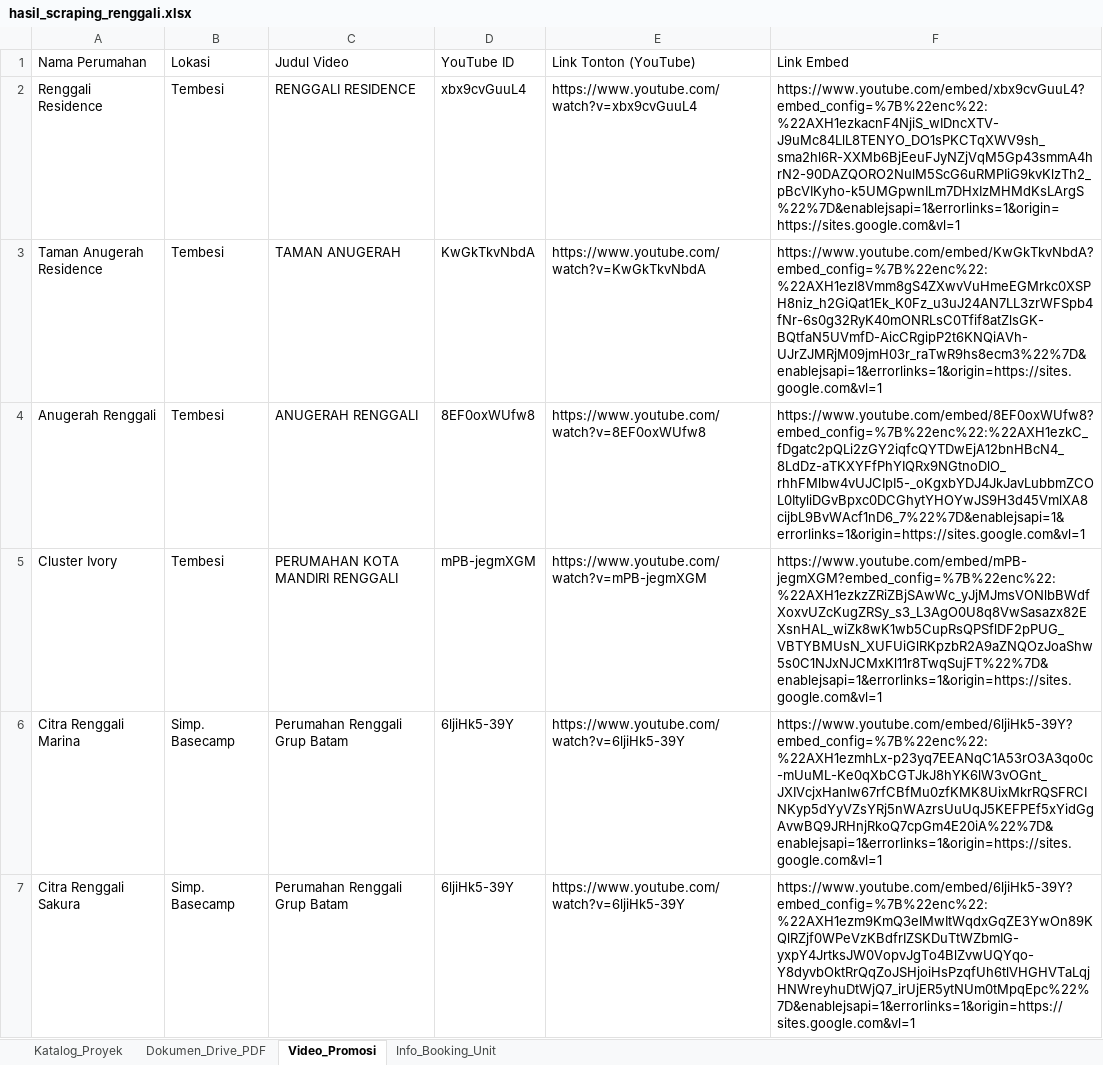
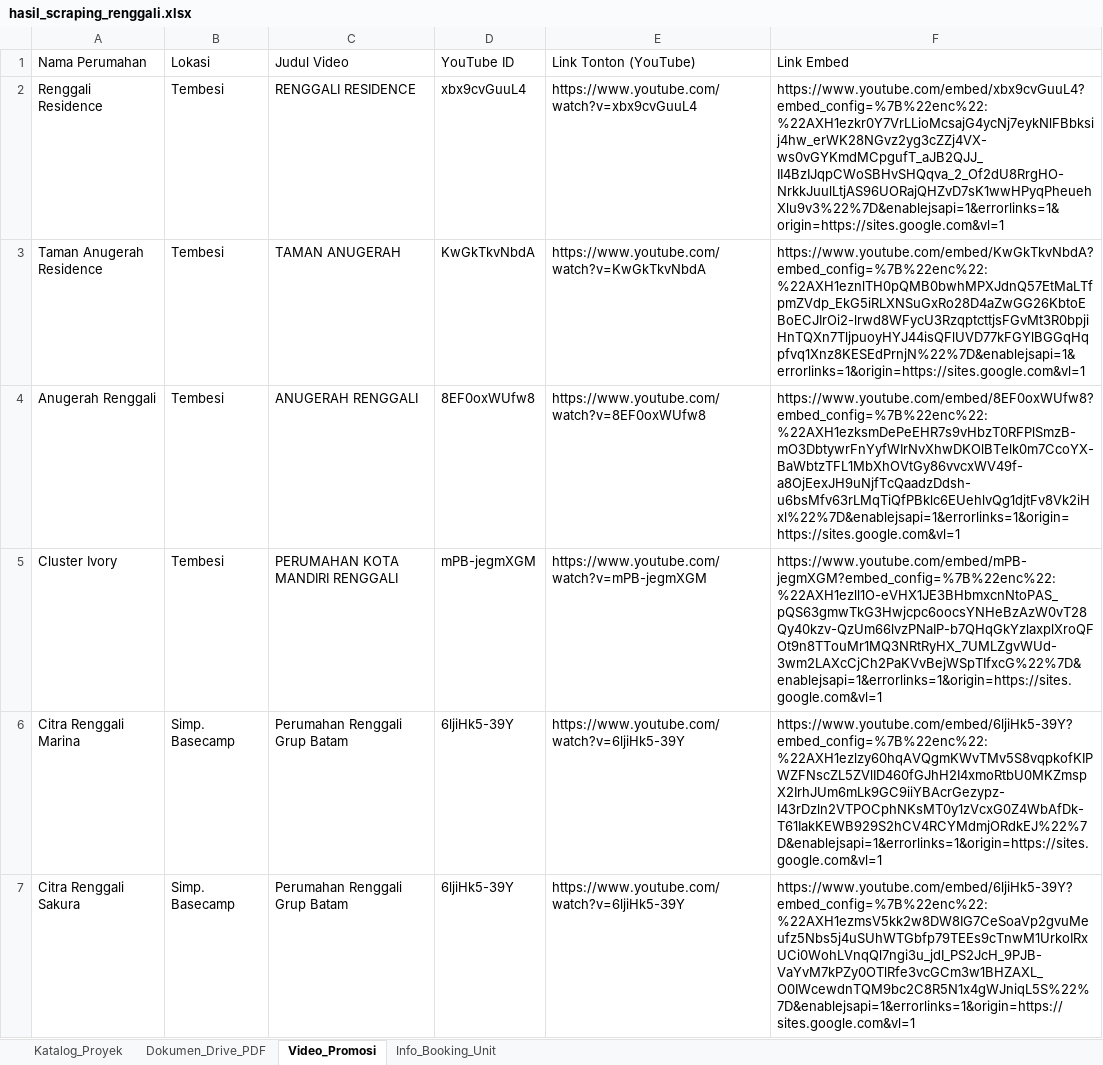
Before and after one commit to franssaut/scraprenggali, an Excel workbook: hasil_scraping_renggali.xlsx, sheet Video_Promosi, drawn as a sheet; only a part is shown; values as stored, in another font and other column widths than the file's, no borders; the diff covers the shown part only; the diff names each change by its address in the sheet, - before the commit and + after, or states it on an @@ line.

```diff
--- a/hasil_scraping_renggali.xlsx (sheet Video_Promosi)
+++ b/hasil_scraping_renggali.xlsx (sheet Video_Promosi)
-F2 (Link Embed): https://www.youtube.com/embed/xbx9cvGuuL4?embed_config=%7B%22enc%22:%22AXH1ezkacnF4NjiS_wIDncXTV-J9uMc84LlL8TENYO_DO1sPKCTqXWV9sh_sma2hl6R-XXMb6BjEeuFJyNZjVqM5Gp43smmA4hrN2-90DAZQORO2NulM5ScG6uRMPIiG9kvKlzTh2_pBcVIKyho-k5UMGpwnILm7DHxIzMHMdKsLArgS%22%7D&enablejsapi=1&errorlinks=1&origin=https://sites.google.com&vl=1
+F2 (Link Embed): https://www.youtube.com/embed/xbx9cvGuuL4?embed_config=%7B%22enc%22:%22AXH1ezkr0Y7VrLLioMcsajG4ycNj7eykNlFBbksij4hw_erWK28NGvz2yg3cZZj4VX-ws0vGYKmdMCpgufT_aJB2QJJ_II4BzIJqpCWoSBHvSHQqva_2_Of2dU8RrgHO-NrkkJuulLtjAS96UORajQHZvD7sK1wwHPyqPheuehXlu9v3%22%7D&enablejsapi=1&errorlinks=1&origin=https://sites.google.com&vl=1
-F3 (Link Embed): https://www.youtube.com/embed/KwGkTkvNbdA?embed_config=%7B%22enc%22:%22AXH1ezl8Vmm8gS4ZXwvVuHmeEGMrkc0XSPH8niz_h2GiQat1Ek_K0Fz_u3uJ24AN7LL3zrWFSpb4fNr-6s0g32RyK40mONRLsC0Tfif8atZlsGK-BQtfaN5UVmfD-AicCRgipP2t6KNQiAVh-UJrZJMRjM09jmH03r_raTwR9hs8ecm3%22%7D&enablejsapi=1&errorlinks=1&origin=https://sites.google.com&vl=1
+F3 (Link Embed): https://www.youtube.com/embed/KwGkTkvNbdA?embed_config=%7B%22enc%22:%22AXH1eznlTH0pQMB0bwhMPXJdnQ57EtMaLTfpmZVdp_EkG5iRLXNSuGxRo28D4aZwGG26KbtoEBoECJIrOi2-lrwd8WFycU3RzqptcttjsFGvMt3R0bpjiHnTQXn7TljpuoyHYJ44isQFlUVD77kFGYlBGGqHqpfvq1Xnz8KESEdPrnjN%22%7D&enablejsapi=1&errorlinks=1&origin=https://sites.google.com&vl=1
-F4 (Link Embed): https://www.youtube.com/embed/8EF0oxWUfw8?embed_config=%7B%22enc%22:%22AXH1ezkC_fDgatc2pQLi2zGY2iqfcQYTDwEjA12bnHBcN4_8LdDz-aTKXYFfPhYIQRx9NGtnoDlO_rhhFMlbw4vUJCIpI5-_oKgxbYDJ4JkJavLubbmZCOL0ItyliDGvBpxc0DCGhytYHOYwJS9H3d45VmlXA8cijbL9BvWAcf1nD6_7%22%7D&enablejsapi=1&errorlinks=1&origin=https://sites.google.com&vl=1
+F4 (Link Embed): https://www.youtube.com/embed/8EF0oxWUfw8?embed_config=%7B%22enc%22:%22AXH1ezksmDePeEHR7s9vHbzT0RFPlSmzB-mO3DbtywrFnYyfWIrNvXhwDKOlBTelk0m7CcoYX-BaWbtzTFL1MbXhOVtGy86vvcxWV49f-a8OjEexJH9uNjfTcQaadzDdsh-u6bsMfv63rLMqTiQfPBklc6EUehlvQg1djtFv8Vk2iHxl%22%7D&enablejsapi=1&errorlinks=1&origin=https://sites.google.com&vl=1
-F5 (Link Embed): https://www.youtube.com/embed/mPB-jegmXGM?embed_config=%7B%22enc%22:%22AXH1ezkzZRiZBjSAwWc_yJjMJmsVONlbBWdfXoxvUZcKugZRSy_s3_L3AgO0U8q8VwSasazx82EXsnHAL_wiZk8wK1wb5CupRsQPSflDF2pPUG_VBTYBMUsN_XUFUiGlRKpzbR2A9aZNQOzJoaShw5s0C1NJxNJCMxKl11r8TwqSujFT%22%7D&enablejsapi=1&errorlinks=1&origin=https://sites.google.com&vl=1
+F5 (Link Embed): https://www.youtube.com/embed/mPB-jegmXGM?embed_config=%7B%22enc%22:%22AXH1ezll1O-eVHX1JE3BHbmxcnNtoPAS_pQS63gmwTkG3Hwjcpc6oocsYNHeBzAzW0vT28Qy40kzv-QzUm66lvzPNaIP-b7QHqGkYzlaxplXroQFOt9n8TTouMr1MQ3NRtRyHX_7UMLZgvWUd-3wm2LAXcCjCh2PaKVvBejWSpTIfxcG%22%7D&enablejsapi=1&errorlinks=1&origin=https://sites.google.com&vl=1
-F6 (Link Embed): https://www.youtube.com/embed/6ljiHk5-39Y?embed_config=%7B%22enc%22:%22AXH1ezmhLx-p23yq7EEANqC1A53rO3A3qo0c-mUuML-Ke0qXbCGTJkJ8hYK6lW3vOGnt_JXIVcjxHanIw67rfCBfMu0zfKMK8UixMkrRQSFRCINKyp5dYyVZsYRj5nWAzrsUuUqJ5KEFPEf5xYidGgAvwBQ9JRHnjRkoQ7cpGm4E20iA%22%7D&enablejsapi=1&errorlinks=1&origin=https://sites.google.com&vl=1
+F6 (Link Embed): https://www.youtube.com/embed/6ljiHk5-39Y?embed_config=%7B%22enc%22:%22AXH1ezlzy60hqAVQgmKWvTMv5S8vqpkofKIPWZFNscZL5ZVlID460fGJhH2I4xmoRtbU0MKZmspX2IrhJUm6mLk9GC9iiYBAcrGezypz-I43rDzln2VTPOCphNKsMT0y1zVcxG0Z4WbAfDk-T61IakKEWB929S2hCV4RCYMdmjORdkEJ%22%7D&enablejsapi=1&errorlinks=1&origin=https://sites.google.com&vl=1
-F7 (Link Embed): https://www.youtube.com/embed/6ljiHk5-39Y?embed_config=%7B%22enc%22:%22AXH1ezm9KmQ3eIMwItWqdxGqZE3YwOn89KQlRZjf0WPeVzKBdfrIZSKDuTtWZbmIG-yxpY4JrtksJW0VopvJgTo4BlZvwUQYqo-Y8dyvbOktRrQqZoJSHjoiHsPzqfUh6tlVHGHVTaLqjHNWreyhuDtWjQ7_irUjER5ytNUm0tMpqEpc%22%7D&enablejsapi=1&errorlinks=1&origin=https://sites.google.com&vl=1
+F7 (Link Embed): https://www.youtube.com/embed/6ljiHk5-39Y?embed_config=%7B%22enc%22:%22AXH1ezmsV5kk2w8DW8IG7CeSoaVp2gvuMeufz5Nbs5j4uSUhWTGbfp79TEEs9cTnwM1UrkoIRxUCi0WohLVnqQl7ngi3u_jdI_PS2JcH_9PJB-VaYvM7kPZy0OTlRfe3vcGCm3w1BHZAXL_O0IWcewdnTQM9bc2C8R5N1x4gWJniqL5S%22%7D&enablejsapi=1&errorlinks=1&origin=https://sites.google.com&vl=1
```
Also changed, not shown: 5 edited cells elsewhere in this sheet, sheet Katalog_Proyek, 3 other files.
